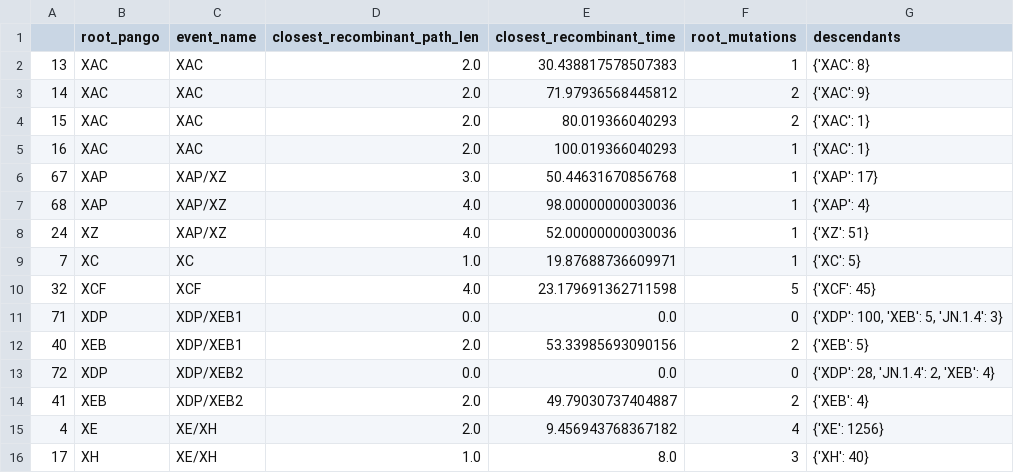
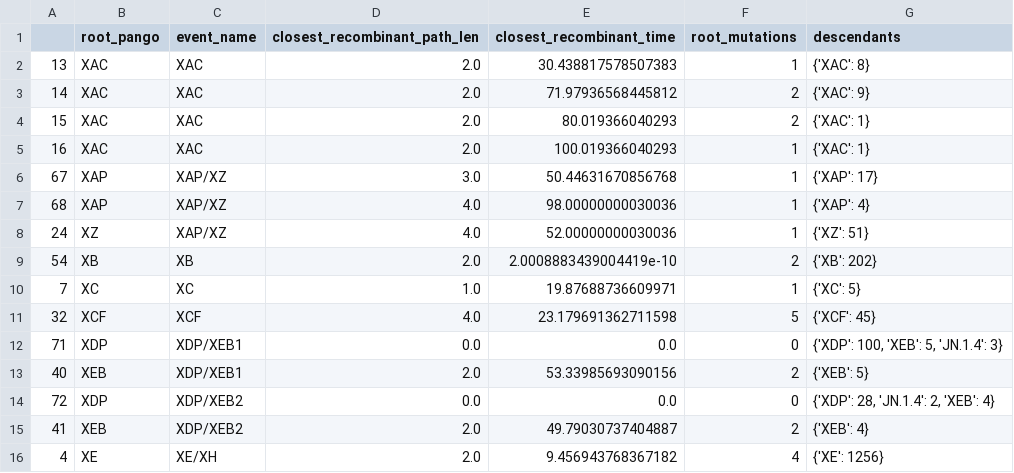
Before and after one commit to jeromekelleher/sc2ts-paper, a CSV file: latex/pango_x_table/type3.csv, drawn as a sheet; only a part is shown; the shorter side is filled out with more unchanged rows; the diff names each change by its address in the sheet, - before the commit and + after, or states it on an @@ line.

```diff
--- a/latex/pango_x_table/type3.csv
+++ b/latex/pango_x_table/type3.csv
+row 9: 54 | XB | XB | 2.0 | 2.0008883439004419e-10 | 2 | {'XB': 202}
```
Also changed, not shown: data/ripples_summary.csv, latex/pango_x_table/type1.csv, 12 other files.
